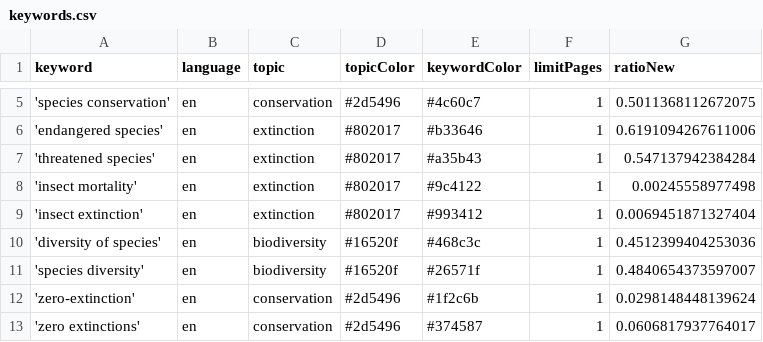
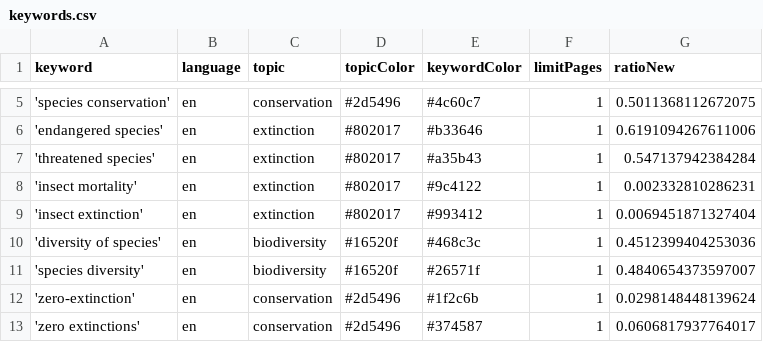
Before and after one commit to newsWhisperer/bioDiversity, a CSV file: keywords.csv, drawn as a sheet; only a part is shown, gaps mark what is left out.

Commit message:
Commit from GitHub Actions (harvest:0.0)

```diff
--- a/keywords.csv
+++ b/keywords.csv
@@ -7,3 +7,3 @@ keyword,language,topic,topicColor,keywordColor,limitPages,ratioNew
 'threatened species',en,extinction,#802017,#a35b43,1,0.547137942384284
-'insect mortality',en,extinction,#802017,#9c4122,1,0.00245558977498
+'insect mortality',en,extinction,#802017,#9c4122,1,0.002332810286231
 'insect extinction',en,extinction,#802017,#993412,1,0.0069451871327404
```
